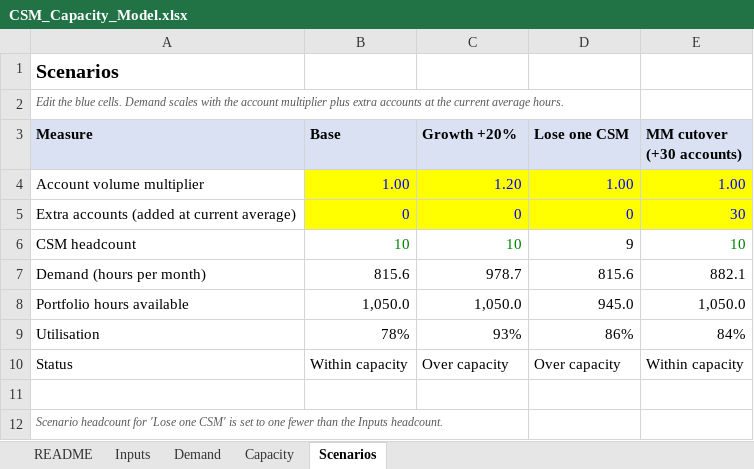
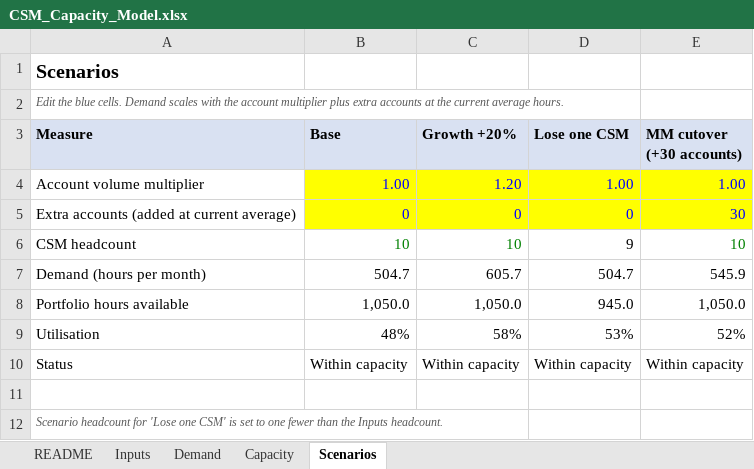
Before and after one commit to christopherbaxter-png/cs-capacity, an Excel workbook: capacity-model/CSM_Capacity_Model.xlsx, sheet Scenarios, drawn as a sheet; values as stored, in another font and other column widths than the file's, no borders; the diff names each change by its address in the sheet, - before the commit and + after, or states it on an @@ line.

```diff
--- a/capacity-model/CSM_Capacity_Model.xlsx (sheet Scenarios)
+++ b/capacity-model/CSM_Capacity_Model.xlsx (sheet Scenarios)
-B7 (Base): 815.6
+B7 (Base): 504.7
-C7 (Growth +20%): 978.7
+C7 (Growth +20%): 605.7
-D7 (Lose one CSM): 815.6
+D7 (Lose one CSM): 504.7
-E7 (MM cutover (+30 accounts)): 882.1
+E7 (MM cutover (+30 accounts)): 545.9
-B9 (Base): 78%
+B9 (Base): 48%
-C9 (Growth +20%): 93%
+C9 (Growth +20%): 58%
-D9 (Lose one CSM): 86%
+D9 (Lose one CSM): 53%
-E9 (MM cutover (+30 accounts)): 84%
+E9 (MM cutover (+30 accounts)): 52%
-C10 (Growth +20%): Over capacity
+C10 (Growth +20%): Within capacity
-D10 (Lose one CSM): Over capacity
+D10 (Lose one CSM): Within capacity
```
Also changed, not shown: sheet Demand, sheet Capacity, sheet Inputs, formulas that keep their value, 2 other files.
